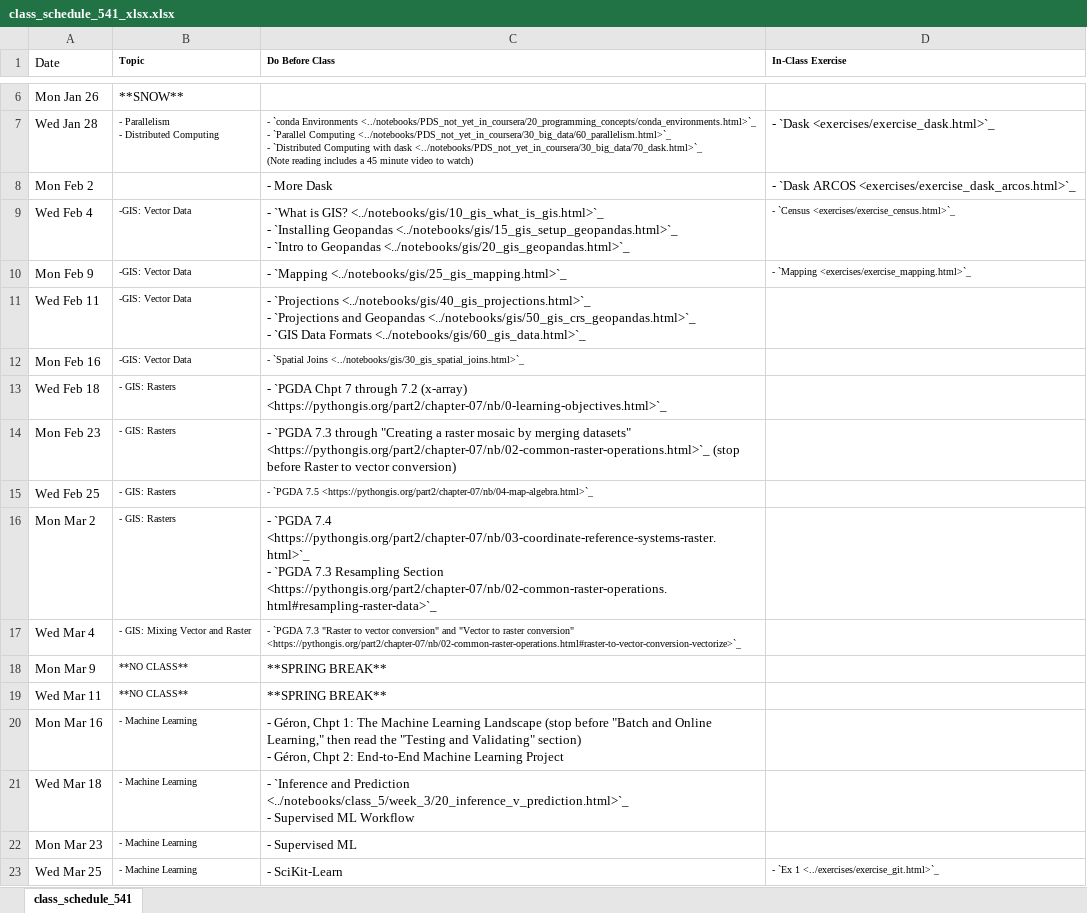
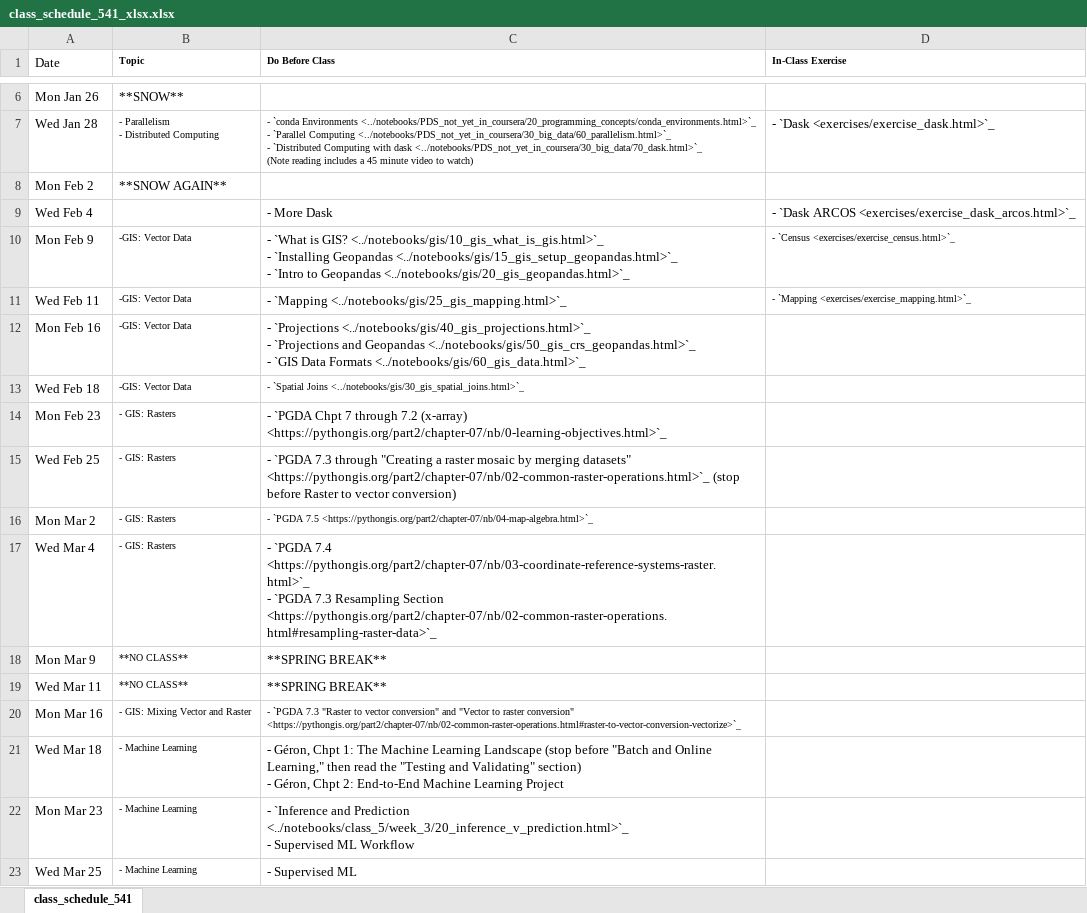
Before and after one commit to nickeubank/practicaldatascience_book, an Excel workbook: ids541_specific/class_schedule_541_xlsx.xlsx, sheet class_schedule_541, drawn as a sheet; only a part is shown, gaps mark what is left out; values as stored, in another font and other column widths than the file's, no borders; ↵ is a line break in a cell; the diff covers the shown part only; the diff names each change by its address in the sheet, - before the commit and + after, or states it on an @@ line.

Commit message:
update dask2

```diff
--- a/ids541_specific/class_schedule_541_xlsx.xlsx (sheet class_schedule_541)
+++ b/ids541_specific/class_schedule_541_xlsx.xlsx (sheet class_schedule_541)
-B8 (Topic): (empty)
+B8 (Topic): **SNOW AGAIN**
-C8 (Do Before Class): - More Dask
+C8 (Do Before Class): (empty)
-D8 (In-Class Exercise): - `Dask ARCOS <exercises/exercise_dask_arcos.html>`_
+D8 (In-Class Exercise): (empty)
-B9 (Topic): -GIS: Vector Data
+B9 (Topic): (empty)
-C9 (Do Before Class): - `What is GIS? <../notebooks/gis/10_gis_what_is_gis.html>`_ ↵ - `Installing Geopandas <../notebooks/gis/15_gis_setup_geopandas.html>`_ ↵ - `Intro to Geopandas <../notebooks/gis/20_gis_geopandas.html>`_
+C9 (Do Before Class): - More Dask
-D9 (In-Class Exercise): - `Census <exercises/exercise_census.html>`_
+D9 (In-Class Exercise): - `Dask ARCOS <exercises/exercise_dask_arcos.html>`_
@@ D9 text size: larger @@
-C10 (Do Before Class): - `Mapping <../notebooks/gis/25_gis_mapping.html>`_
+C10 (Do Before Class): - `What is GIS? <../notebooks/gis/10_gis_what_is_gis.html>`_ ↵ - `Installing Geopandas <../notebooks/gis/15_gis_setup_geopandas.html>`_ ↵ - `Intro to Geopandas <../notebooks/gis/20_gis_geopandas.html>`_
-D10 (In-Class Exercise): - `Mapping <exercises/exercise_mapping.html>`_
+D10 (In-Class Exercise): - `Census <exercises/exercise_census.html>`_
-C11 (Do Before Class): - `Projections <../notebooks/gis/40_gis_projections.html>`_ ↵ - `Projections and Geopandas <../notebooks/gis/50_gis_crs_geopandas.html>`_ ↵ - `GIS Data Formats <../notebooks/gis/60_gis_data.html>`_
+C11 (Do Before Class): - `Mapping <../notebooks/gis/25_gis_mapping.html>`_
-D11 (In-Class Exercise): (empty)
+D11 (In-Class Exercise): - `Mapping <exercises/exercise_mapping.html>`_
-C12 (Do Before Class): - `Spatial Joins <../notebooks/gis/30_gis_spatial_joins.html>`_
+C12 (Do Before Class): - `Projections <../notebooks/gis/40_gis_projections.html>`_ ↵ - `Projections and Geopandas <../notebooks/gis/50_gis_crs_geopandas.html>`_ ↵ - `GIS Data Formats <../notebooks/gis/60_gis_data.html>`_
@@ C12 text size: larger @@
-B13 (Topic): - GIS: Rasters
+B13 (Topic): -GIS: Vector Data
-C13 (Do Before Class): - `PGDA Chpt 7 through 7.2 (x-array) <https://pythongis.org/part2/chapter-07/nb/0-learning-objectives.html>`_
+C13 (Do Before Class): - `Spatial Joins <../notebooks/gis/30_gis_spatial_joins.html>`_
@@ C13 text size: smaller @@
-C14 (Do Before Class): - `PGDA 7.3 through "Creating a raster mosaic by merging datasets" <https://pythongis.org/part2/chapter-07/nb/02-common-raster-operations.html>`_ (stop before Raster to vector conversion)
+C14 (Do Before Class): - `PGDA Chpt 7 through 7.2 (x-array) <https://pythongis.org/part2/chapter-07/nb/0-learning-objectives.html>`_
-C15 (Do Before Class): - `PGDA 7.5 <https://pythongis.org/part2/chapter-07/nb/04-map-algebra.html>`_
+C15 (Do Before Class): - `PGDA 7.3 through "Creating a raster mosaic by merging datasets" <https://pythongis.org/part2/chapter-07/nb/02-common-raster-operations.html>`_ (stop before Raster to vector conversion)
@@ C15 text size: larger @@
-C16 (Do Before Class): - `PGDA 7.4 <https://pythongis.org/part2/chapter-07/nb/03-coordinate-reference-systems-raster.html>`_ ↵ - `PGDA 7.3 Resampling Section <https://pythongis.org/part2/chapter-07/nb/02-common-raster-operations.html#resampling-raster-data>`_
+C16 (Do Before Class): - `PGDA 7.5 <https://pythongis.org/part2/chapter-07/nb/04-map-algebra.html>`_
@@ C16 text size: smaller @@
-B17 (Topic): - GIS: Mixing Vector and Raster
+B17 (Topic): - GIS: Rasters
-C17 (Do Before Class): - `PGDA 7.3 "Raster to vector conversion" and "Vector to raster conversion" <https://pythongis.org/part2/chapter-07/nb/02-common-raster-operations.html#raster-to-vector-conversion-vectorize>`_
+C17 (Do Before Class): - `PGDA 7.4 <https://pythongis.org/part2/chapter-07/nb/03-coordinate-reference-systems-raster.html>`_ ↵ - `PGDA 7.3 Resampling Section <https://pythongis.org/part2/chapter-07/nb/02-common-raster-operations.html#resampling-raster-data>`_
@@ C17 text size: larger @@
-B20 (Topic): - Machine Learning
+B20 (Topic): - GIS: Mixing Vector and Raster
-C20 (Do Before Class): - Géron, Chpt 1: The Machine Learning Landscape (stop before "Batch and Online Learning," then read the "Testing and Validating" section) ↵ - Géron, Chpt 2: End-to-End Machine Learning Project
+C20 (Do Before Class): - `PGDA 7.3 "Raster to vector conversion" and "Vector to raster conversion" <https://pythongis.org/part2/chapter-07/nb/02-common-raster-operations.html#raster-to-vector-conversion-vectorize>`_
@@ C20 text size: smaller @@
-C21 (Do Before Class): - `Inference and Prediction <../notebooks/class_5/week_3/20_inference_v_prediction.html>`_ ↵ - Supervised ML Workflow
+C21 (Do Before Class): - Géron, Chpt 1: The Machine Learning Landscape (stop before "Batch and Online Learning," then read the "Testing and Validating" section) ↵ - Géron, Chpt 2: End-to-End Machine Learning Project
-C22 (Do Before Class): - Supervised ML
+C22 (Do Before Class): - `Inference and Prediction <../notebooks/class_5/week_3/20_inference_v_prediction.html>`_ ↵ - Supervised ML Workflow
-C23 (Do Before Class): - SciKit-Learn
+C23 (Do Before Class): - Supervised ML
-D23 (In-Class Exercise): - `Ex 1 <../exercises/exercise_git.html>`_
+D23 (In-Class Exercise): (empty)
```
Also changed, not shown: 7 edited cells and cell formats elsewhere in this sheet, 8 other files.
